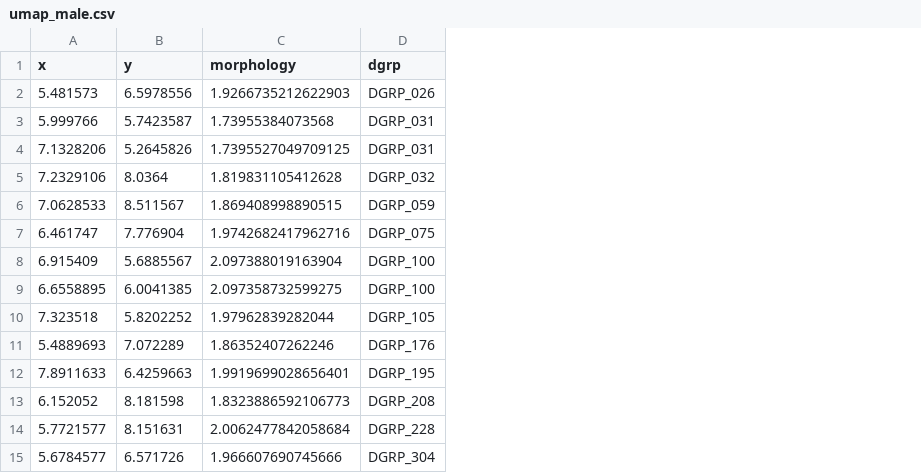
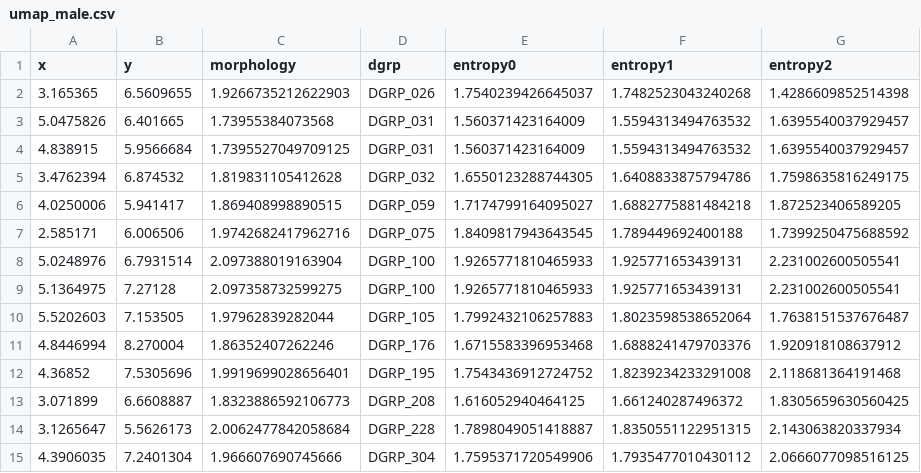
Before and after one commit to Sbourgeat/brain_behavior, a CSV file: umap_male.csv, drawn as a sheet; only a part is shown; the diff covers the shown part only; the diff names each change by its address in the sheet, - before the commit and + after, or states it on an @@ line.

```diff
--- a/umap_male.csv
+++ b/umap_male.csv
+column E (entropy0), rows 2-15: 1.7540239426645037 | 1.560371423164009 | 1.560371423164009 | 1.6550123288744305 | 1.7174799164095027 | 1.8409817943643545 | 1.9265771810465933 | 1.9265771810465933 | 1.7992432106257883 | 1.6715583396953468 | 1.7543436912724752 | 1.616052940464125 | 1.7898049051418887 | 1.7595371720549906
+column F (entropy1), rows 2-15: 1.7482523043240268 | 1.5594313494763532 | 1.5594313494763532 | 1.6408833875794786 | 1.6882775881484218 | 1.789449692400188 | 1.925771653439131 | 1.925771653439131 | 1.8023598538652064 | 1.6888241479703376 | 1.8239234233291008 | 1.661240287496372 | 1.8350551122951315 | 1.7935477010430112
+column G (entropy2), rows 2-15: 1.4286609852514398 | 1.6395540037929457 | 1.6395540037929457 | 1.7598635816249175 | 1.872523406589205 | 1.7399250475688592 | 2.231002600505541 | 2.231002600505541 | 1.7638151537676487 | 1.920918108637912 | 2.118681364191468 | 1.8305659630560425 | 2.143063820337934 | 2.0666077098516125
-A2 (x): 5.481573
+A2 (x): 3.165365
-B2 (y): 6.5978556
+B2 (y): 6.5609655
-A3 (x): 5.999766
+A3 (x): 5.0475826
-B3 (y): 5.7423587
+B3 (y): 6.401665
-A4 (x): 7.1328206
+A4 (x): 4.838915
-B4 (y): 5.2645826
+B4 (y): 5.9566684
-A5 (x): 7.2329106
+A5 (x): 3.4762394
-B5 (y): 8.0364
+B5 (y): 6.874532
-A6 (x): 7.0628533
+A6 (x): 4.0250006
-B6 (y): 8.511567
+B6 (y): 5.941417
-A7 (x): 6.461747
+A7 (x): 2.585171
-B7 (y): 7.776904
+B7 (y): 6.006506
-A8 (x): 6.915409
+A8 (x): 5.0248976
-B8 (y): 5.6885567
+B8 (y): 6.7931514
-A9 (x): 6.6558895
+A9 (x): 5.1364975
-B9 (y): 6.0041385
+B9 (y): 7.27128
-A10 (x): 7.323518
+A10 (x): 5.5202603
-B10 (y): 5.8202252
+B10 (y): 7.153505
-A11 (x): 5.4889693
+A11 (x): 4.8446994
-B11 (y): 7.072289
+B11 (y): 8.270004
-A12 (x): 7.8911633
+A12 (x): 4.36852
-B12 (y): 6.4259663
+B12 (y): 7.5305696
-A13 (x): 6.152052
+A13 (x): 3.071899
-B13 (y): 8.181598
+B13 (y): 6.6608887
-A14 (x): 5.7721577
+A14 (x): 3.1265647
-B14 (y): 8.151631
+B14 (y): 5.5626173
-A15 (x): 5.6784577
+A15 (x): 4.3906035
-B15 (y): 6.571726
+B15 (y): 7.2401304
```
Also changed, not shown: 78 edited cells elsewhere in this file, umap_female.csv, 6 other files.
